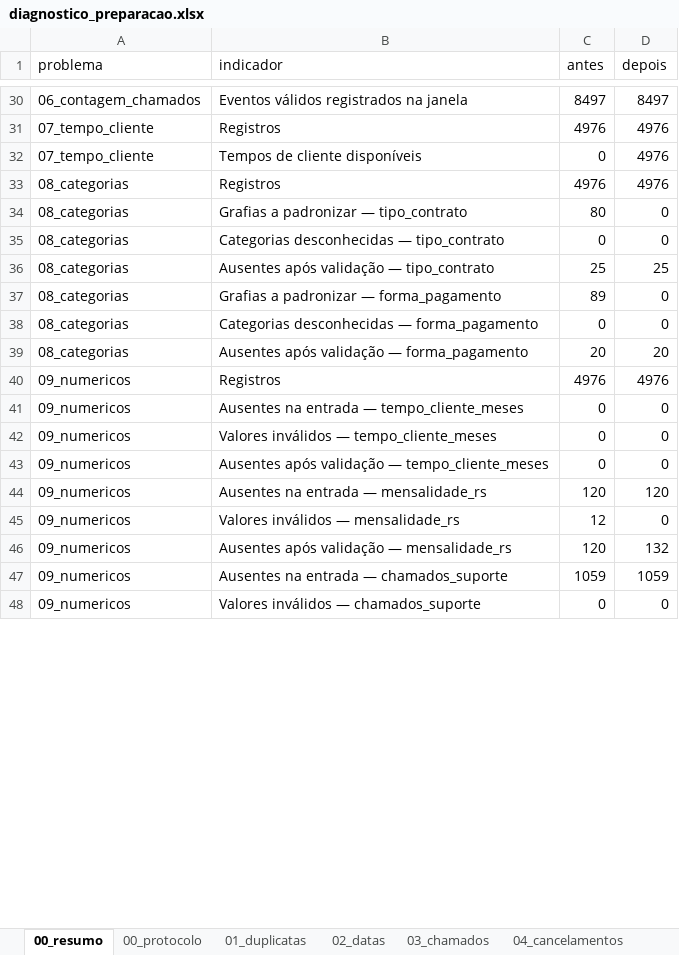
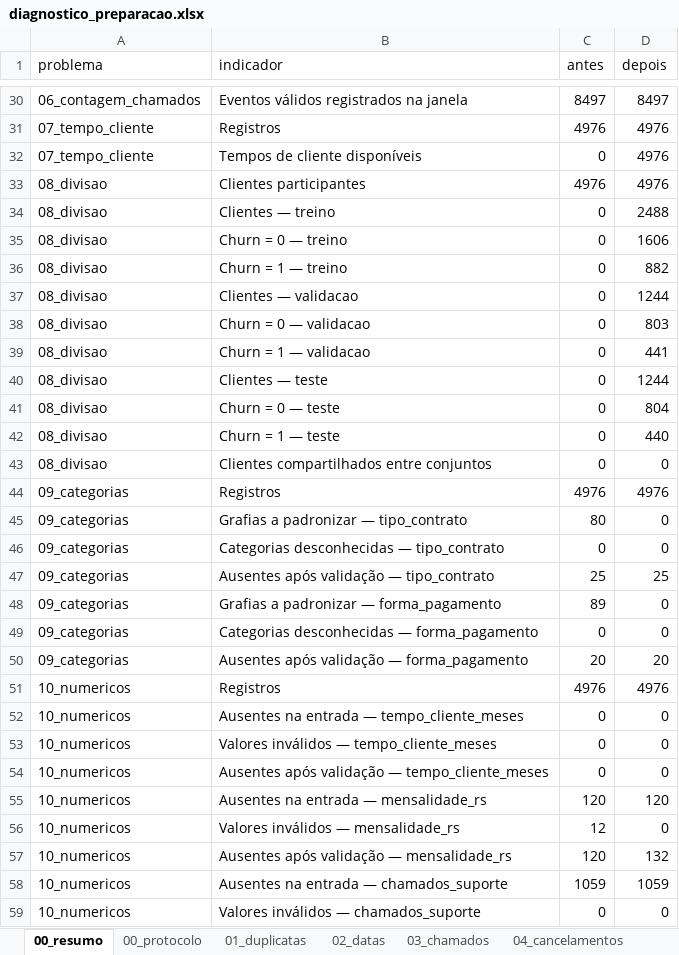
Before and after one commit to mavff/Churn_prediction_ML_approach, an Excel workbook: relatorios/diagnostico_preparacao.xlsx, sheet 00_resumo, drawn as a sheet; only a part is shown, gaps mark what is left out; values as stored, in another font and other column widths than the file's, no borders; addresses are those after the commit; the diff covers the shown part only; the diff names each change by its address in the sheet, - before the commit and + after, or states it on an @@ line.

```diff
--- a/relatorios/diagnostico_preparacao.xlsx (sheet 00_resumo)
+++ b/relatorios/diagnostico_preparacao.xlsx (sheet 00_resumo)
+row 33: 08_divisao | Clientes participantes | 4976 | 4976
+row 34: 08_divisao | Clientes — treino | 0 | 2488
+row 35: 08_divisao | Churn = 0 — treino | 0 | 1606
+row 36: 08_divisao | Churn = 1 — treino | 0 | 882
+row 37: 08_divisao | Clientes — validacao | 0 | 1244
+row 38: 08_divisao | Churn = 0 — validacao | 0 | 803
+row 39: 08_divisao | Churn = 1 — validacao | 0 | 441
+row 40: 08_divisao | Clientes — teste | 0 | 1244
+row 41: 08_divisao | Churn = 0 — teste | 0 | 804
+row 42: 08_divisao | Churn = 1 — teste | 0 | 440
+row 43: 08_divisao | Clientes compartilhados entre conjuntos | 0 | 0
-A44:A50 (problema): 08_categorias
+A44:A50 (problema): 09_categorias
-A51:A59 (problema): 09_numericos
+A51:A59 (problema): 10_numericos
```
Also changed, not shown: 7 added rows, 11 removed rows and 10 edited cells elsewhere in this sheet, sheet 08_divisao, sheet 10_numericos, sheet 09_categorias, sheet 00_protocolo, other sheet tabs, 21 other files.
